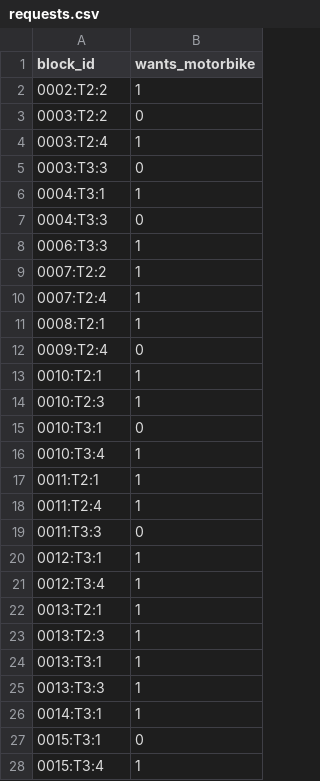
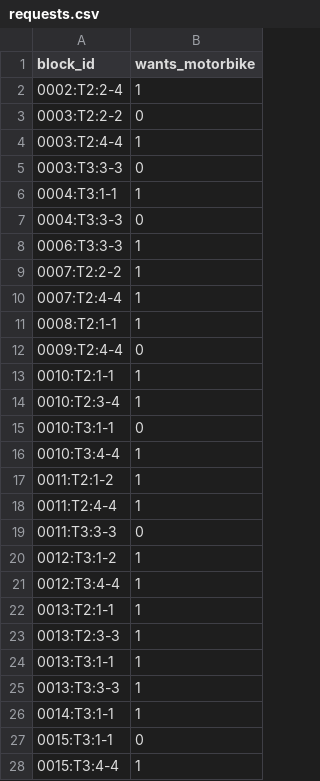
Before and after one commit to Swipe039/KHDV, a CSV file: data/samples/small/requests.csv, drawn as a sheet; only a part is shown; the diff covers the shown part only.

Commit message:
fix(simulation): reformat block_id

```diff
--- a/data/samples/small/requests.csv
+++ b/data/samples/small/requests.csv
@@ -1,28 +1,28 @@
 block_id,wants_motorbike
-0002:T2:2,1
-0003:T2:2,0
-0003:T2:4,1
-0003:T3:3,0
-0004:T3:1,1
-0004:T3:3,0
-0006:T3:3,1
-0007:T2:2,1
-0007:T2:4,1
-0008:T2:1,1
-0009:T2:4,0
-0010:T2:1,1
-0010:T2:3,1
-0010:T3:1,0
-0010:T3:4,1
-0011:T2:1,1
-0011:T2:4,1
-0011:T3:3,0
-0012:T3:1,1
-0012:T3:4,1
-0013:T2:1,1
-0013:T2:3,1
-0013:T3:1,1
-0013:T3:3,1
-0014:T3:1,1
-0015:T3:1,0
-0015:T3:4,1
+0002:T2:2-4,1
+0003:T2:2-2,0
+0003:T2:4-4,1
+0003:T3:3-3,0
+0004:T3:1-1,1
+0004:T3:3-3,0
+0006:T3:3-3,1
+0007:T2:2-2,1
+0007:T2:4-4,1
+0008:T2:1-1,1
+0009:T2:4-4,0
+0010:T2:1-1,1
+0010:T2:3-4,1
+0010:T3:1-1,0
+0010:T3:4-4,1
+0011:T2:1-2,1
+0011:T2:4-4,1
+0011:T3:3-3,0
+0012:T3:1-2,1
+0012:T3:4-4,1
+0013:T2:1-1,1
+0013:T2:3-3,1
+0013:T3:1-1,1
+0013:T3:3-3,1
+0014:T3:1-1,1
+0015:T3:1-1,0
+0015:T3:4-4,1
```
Also changed, not shown: 7 edited cells elsewhere in this file, 2 other files.
